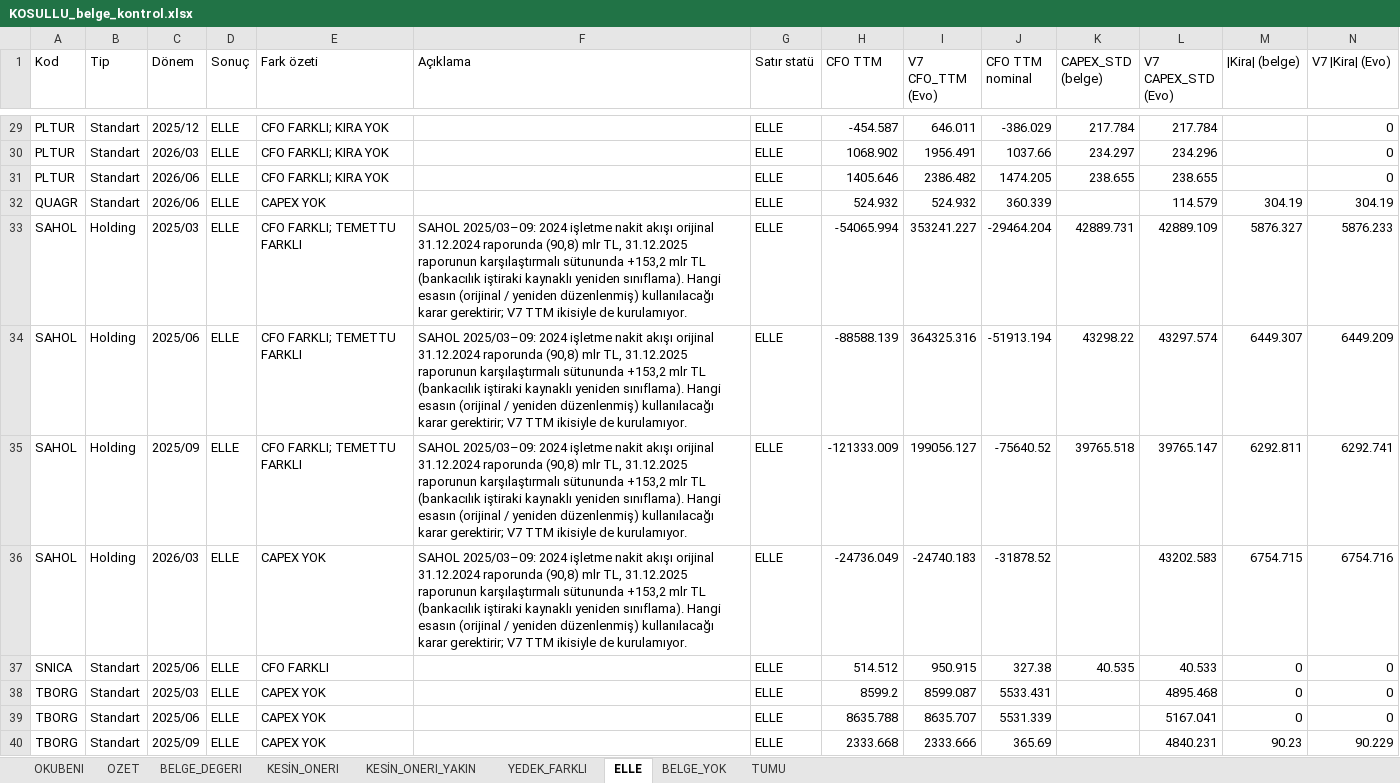
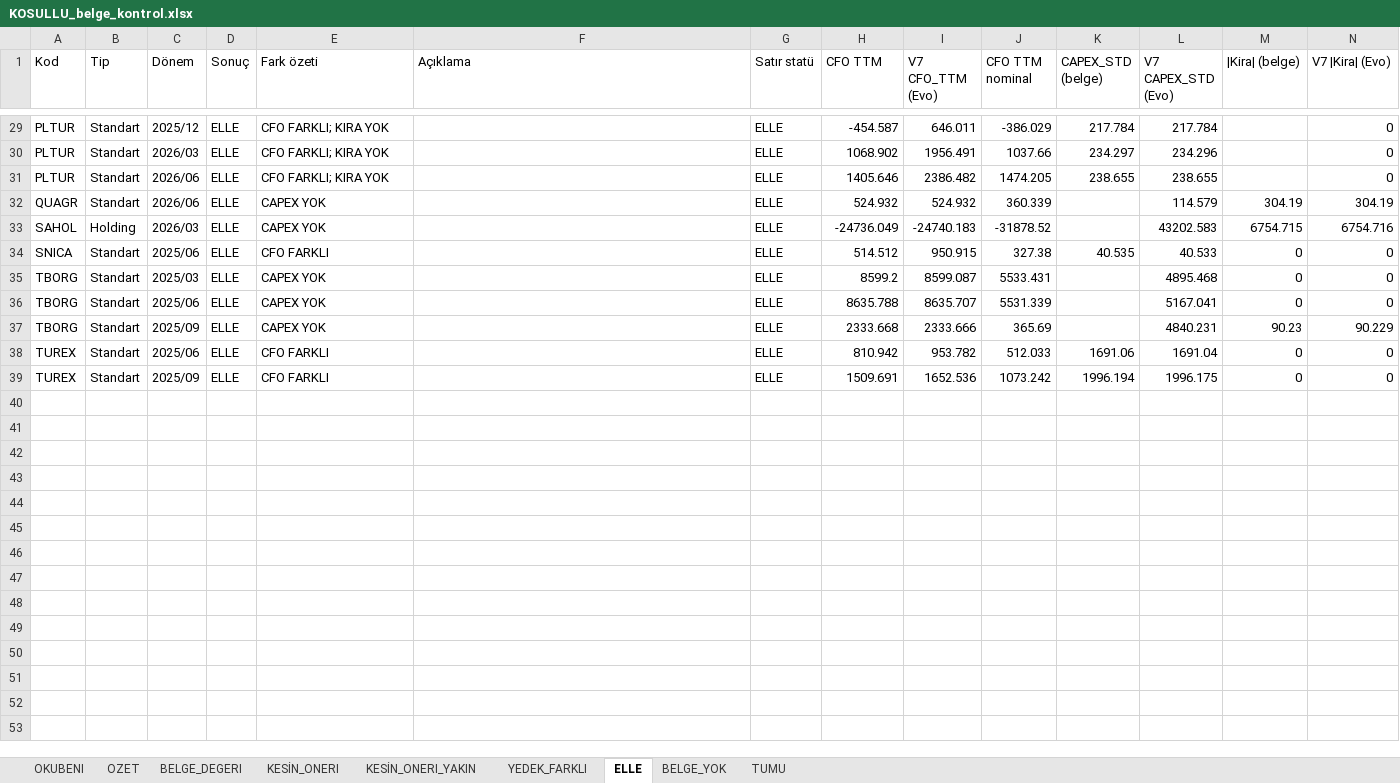
Before and after one commit to deryaozyuvali/Bist-tarama-otomasyon, an Excel workbook: FCF_K13/belge/KOSULLU_belge_kontrol.xlsx, sheet ELLE, drawn as a sheet; only a part is shown, gaps mark what is left out; the shorter side is filled out with more unchanged rows; values as stored, in another font and other column widths than the file's, no borders; removed rows and columns are numbered as before the commit, all else as after; rows hold the shown columns only; the diff names each change by its address in the sheet, - before the commit and + after, or states it on an @@ line.

```diff
--- a/FCF_K13/belge/KOSULLU_belge_kontrol.xlsx (sheet ELLE)
+++ b/FCF_K13/belge/KOSULLU_belge_kontrol.xlsx (sheet ELLE)
-row 33: SAHOL | Holding | 2025/03 | ELLE | CFO FARKLI; TEMETTU FARKLI | SAHOL 2025/03–09: 2024 işletme nakit akışı orijinal 31.12.2024 raporunda (90,8) mlr TL, 31.12.2025 raporunun karşılaştırmalı sütununda +153,2 mlr TL (bankacılık iştiraki kaynaklı yeniden sınıflama). Hangi esasın (orijinal / yeniden düzenlenmiş) kullanılacağı karar gerektirir; V7 TTM ikisiyle de kurulamıyor. | ELLE | -54065.994 | 353241.227 | -29464.204 | 42889.731 | 42889.109 | 5876.327 | 5876.233
-row 34: SAHOL | Holding | 2025/06 | ELLE | CFO FARKLI; TEMETTU FARKLI | SAHOL 2025/03–09: 2024 işletme nakit akışı orijinal 31.12.2024 raporunda (90,8) mlr TL, 31.12.2025 raporunun karşılaştırmalı sütununda +153,2 mlr TL (bankacılık iştiraki kaynaklı yeniden sınıflama). Hangi esasın (orijinal / yeniden düzenlenmiş) kullanılacağı karar gerektirir; V7 TTM ikisiyle de kurulamıyor. | ELLE | -88588.139 | 364325.316 | -51913.194 | 43298.22 | 43297.574 | 6449.307 | 6449.209
-row 35: SAHOL | Holding | 2025/09 | ELLE | CFO FARKLI; TEMETTU FARKLI | SAHOL 2025/03–09: 2024 işletme nakit akışı orijinal 31.12.2024 raporunda (90,8) mlr TL, 31.12.2025 raporunun karşılaştırmalı sütununda +153,2 mlr TL (bankacılık iştiraki kaynaklı yeniden sınıflama). Hangi esasın (orijinal / yeniden düzenlenmiş) kullanılacağı karar gerektirir; V7 TTM ikisiyle de kurulamıyor. | ELLE | -121333.009 | 199056.127 | -75640.52 | 39765.518 | 39765.147 | 6292.811 | 6292.741
-F33 (Açıklama): SAHOL 2025/03–09: 2024 işletme nakit akışı orijinal 31.12.2024 raporunda (90,8) mlr TL, 31.12.2025 raporunun karşılaştırmalı sütununda +153,2 mlr TL (bankacılık iştiraki kaynaklı yeniden sınıflama). Hangi esasın (orijinal / yeniden düzenlenmiş) kullanılacağı karar gerektirir; V7 TTM ikisiyle de kurulamıyor.
+F33 (Açıklama): (empty)
```
Also changed, not shown: sheet BELGE_DEGERI, sheet TUMU, sheet OZET, 5 other files.
